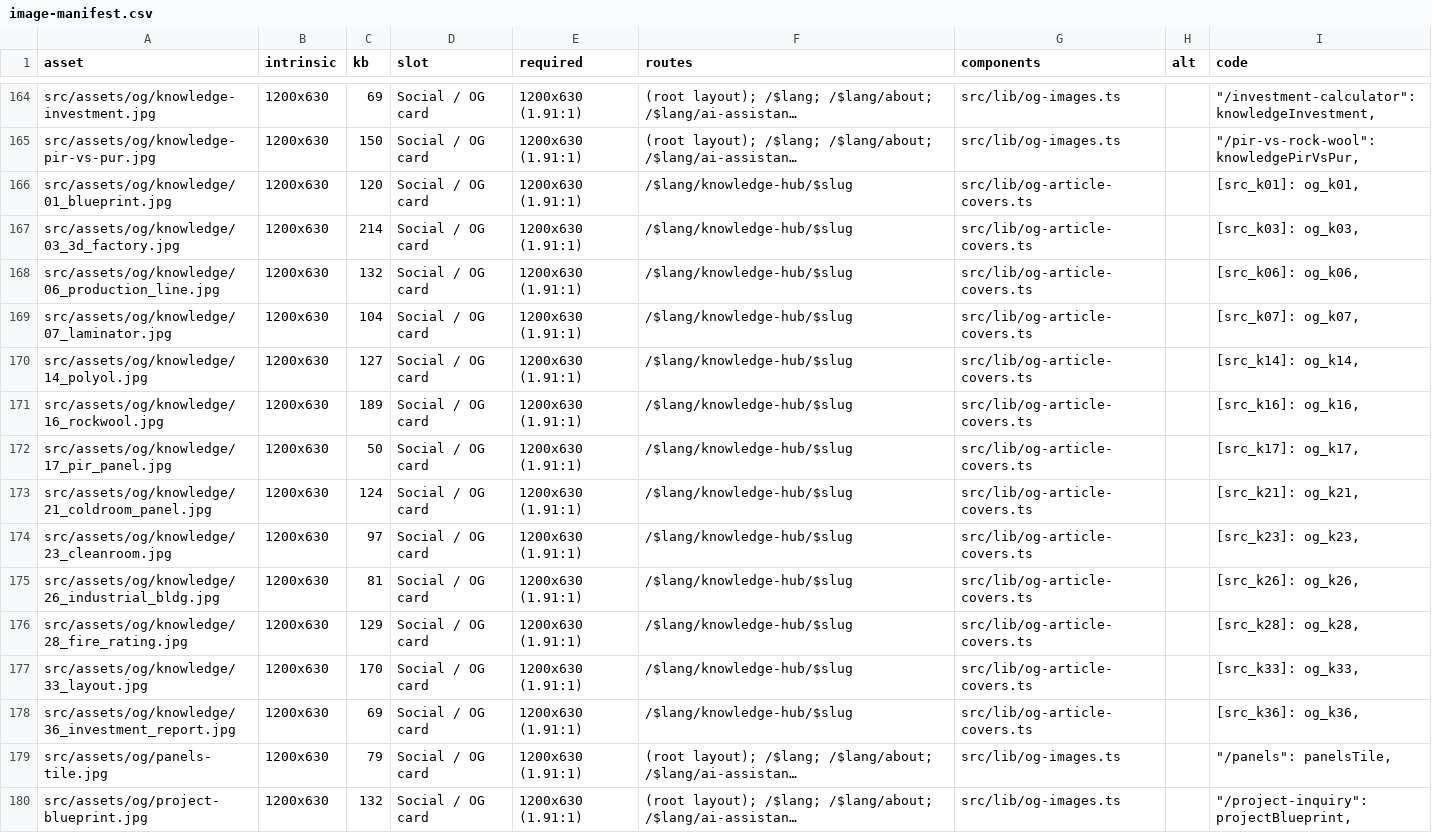
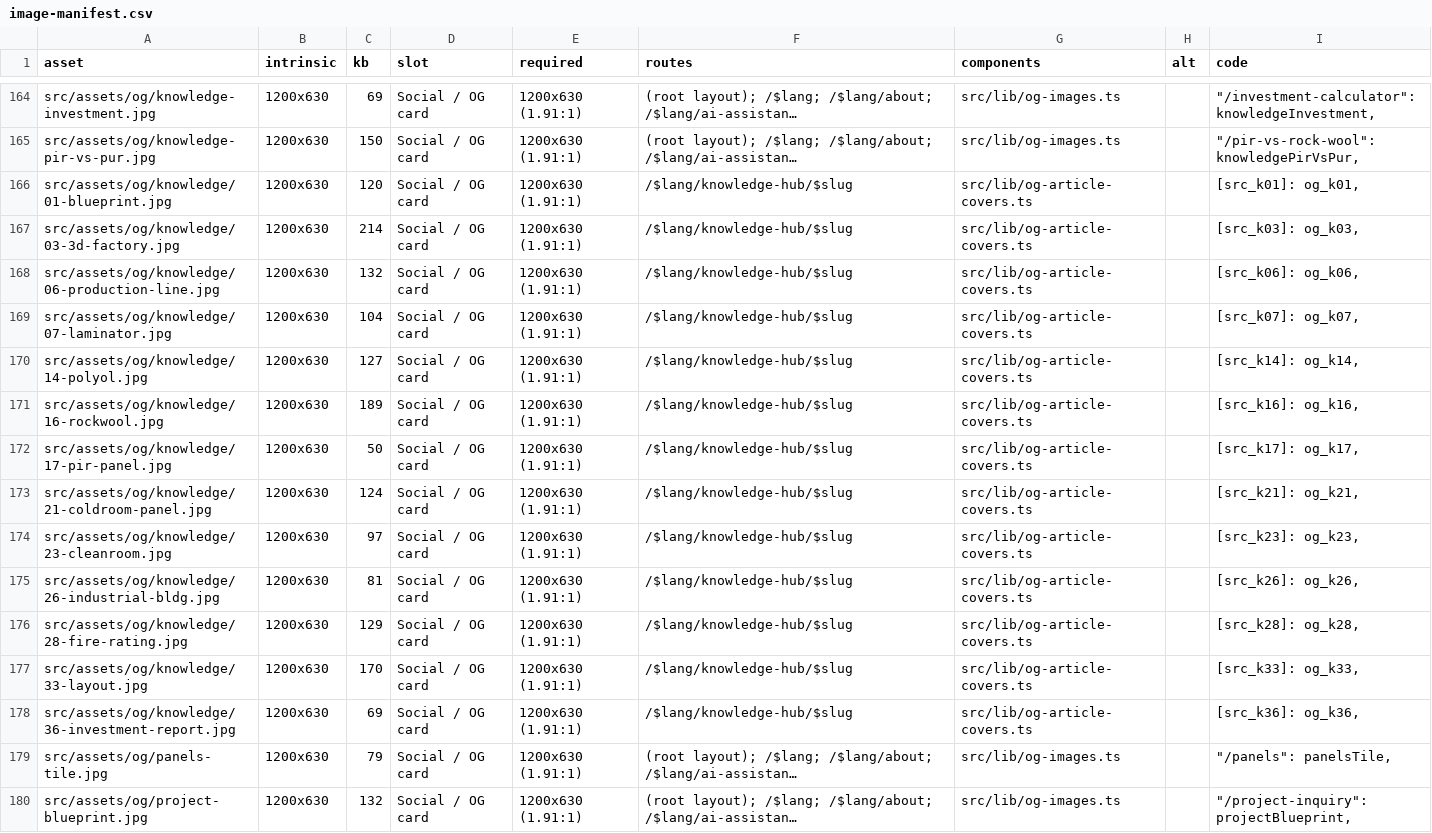
Before and after one commit to afshindehdashti-ux/nevo, a CSV file: docs/image-manifest.csv, drawn as a sheet; only a part is shown, gaps mark what is left out; long unchanged cells end in …; the diff covers the shown part only; the diff names each change by its address in the sheet, - before the commit and + after, or states it on an @@ line.

```diff
--- a/docs/image-manifest.csv
+++ b/docs/image-manifest.csv
-A166 (asset): src/assets/og/knowledge/01_blueprint.jpg
+A166 (asset): src/assets/og/knowledge/01-blueprint.jpg
-A167 (asset): src/assets/og/knowledge/03_3d_factory.jpg
+A167 (asset): src/assets/og/knowledge/03-3d-factory.jpg
-A168 (asset): src/assets/og/knowledge/06_production_line.jpg
+A168 (asset): src/assets/og/knowledge/06-production-line.jpg
-A169 (asset): src/assets/og/knowledge/07_laminator.jpg
+A169 (asset): src/assets/og/knowledge/07-laminator.jpg
-A170 (asset): src/assets/og/knowledge/14_polyol.jpg
+A170 (asset): src/assets/og/knowledge/14-polyol.jpg
-A171 (asset): src/assets/og/knowledge/16_rockwool.jpg
+A171 (asset): src/assets/og/knowledge/16-rockwool.jpg
-A172 (asset): src/assets/og/knowledge/17_pir_panel.jpg
+A172 (asset): src/assets/og/knowledge/17-pir-panel.jpg
-A173 (asset): src/assets/og/knowledge/21_coldroom_panel.jpg
+A173 (asset): src/assets/og/knowledge/21-coldroom-panel.jpg
-A174 (asset): src/assets/og/knowledge/23_cleanroom.jpg
+A174 (asset): src/assets/og/knowledge/23-cleanroom.jpg
-A175 (asset): src/assets/og/knowledge/26_industrial_bldg.jpg
+A175 (asset): src/assets/og/knowledge/26-industrial-bldg.jpg
-A176 (asset): src/assets/og/knowledge/28_fire_rating.jpg
+A176 (asset): src/assets/og/knowledge/28-fire-rating.jpg
-A177 (asset): src/assets/og/knowledge/33_layout.jpg
+A177 (asset): src/assets/og/knowledge/33-layout.jpg
-A178 (asset): src/assets/og/knowledge/36_investment_report.jpg
+A178 (asset): src/assets/og/knowledge/36-investment-report.jpg
```
Also changed, not shown: 22 edited cells elsewhere in this file, 1 other file.
